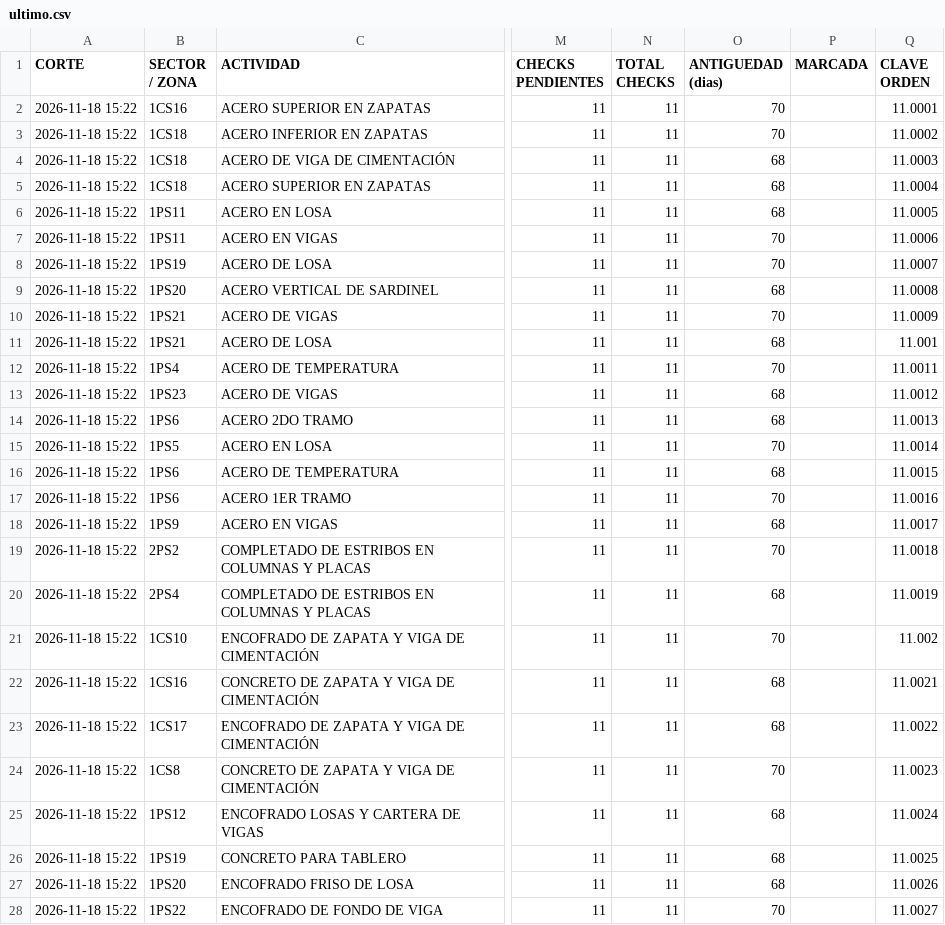
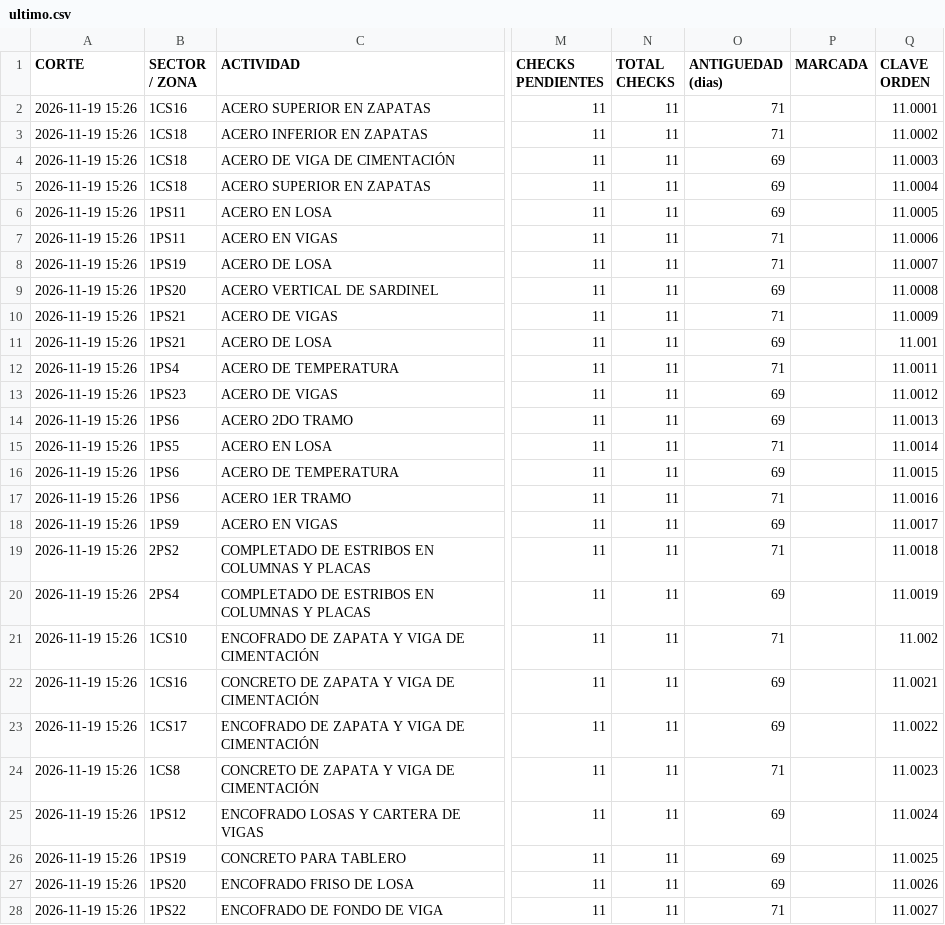
Before and after one commit to orlandodavidgutierreztomas-cyber/AUTOMATIZACION-TRELLO, a CSV file: reportes/ultimo.csv, drawn as a sheet; only a part is shown, gaps mark what is left out; the diff covers the shown part only; the diff names each change by its address in the sheet, - before the commit and + after, or states it on an @@ line.

```diff
--- a/reportes/ultimo.csv
+++ b/reportes/ultimo.csv
-A2:A28 (CORTE): 2026-11-18 15:22
+A2:A28 (CORTE): 2026-11-19 15:26
-O2:O3 (ANTIGUEDAD (dias)): 70
+O2:O3 (ANTIGUEDAD (dias)): 71
-O4:O6 (ANTIGUEDAD (dias)): 68
+O4:O6 (ANTIGUEDAD (dias)): 69
-O7:O8 (ANTIGUEDAD (dias)): 70
+O7:O8 (ANTIGUEDAD (dias)): 71
-O9 (ANTIGUEDAD (dias)): 68
+O9 (ANTIGUEDAD (dias)): 69
-O10 (ANTIGUEDAD (dias)): 70
+O10 (ANTIGUEDAD (dias)): 71
-O11 (ANTIGUEDAD (dias)): 68
+O11 (ANTIGUEDAD (dias)): 69
-O12 (ANTIGUEDAD (dias)): 70
+O12 (ANTIGUEDAD (dias)): 71
-O13:O14 (ANTIGUEDAD (dias)): 68
+O13:O14 (ANTIGUEDAD (dias)): 69
-O15 (ANTIGUEDAD (dias)): 70
+O15 (ANTIGUEDAD (dias)): 71
-O16 (ANTIGUEDAD (dias)): 68
+O16 (ANTIGUEDAD (dias)): 69
-O17 (ANTIGUEDAD (dias)): 70
+O17 (ANTIGUEDAD (dias)): 71
-O18 (ANTIGUEDAD (dias)): 68
+O18 (ANTIGUEDAD (dias)): 69
-O19 (ANTIGUEDAD (dias)): 70
+O19 (ANTIGUEDAD (dias)): 71
-O20 (ANTIGUEDAD (dias)): 68
+O20 (ANTIGUEDAD (dias)): 69
-O21 (ANTIGUEDAD (dias)): 70
+O21 (ANTIGUEDAD (dias)): 71
-O22:O23 (ANTIGUEDAD (dias)): 68
+O22:O23 (ANTIGUEDAD (dias)): 69
-O24 (ANTIGUEDAD (dias)): 70
+O24 (ANTIGUEDAD (dias)): 71
-O25:O27 (ANTIGUEDAD (dias)): 68
+O25:O27 (ANTIGUEDAD (dias)): 69
-O28 (ANTIGUEDAD (dias)): 70
+O28 (ANTIGUEDAD (dias)): 71
```
Also changed, not shown: 42 edited cells elsewhere in this file, 1 other file.
